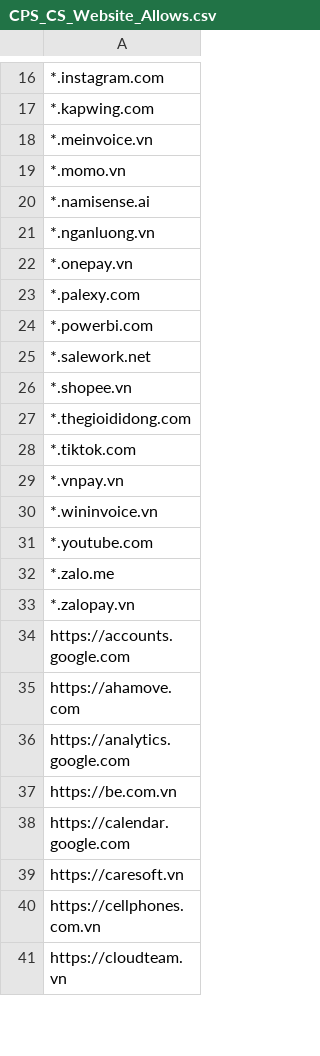
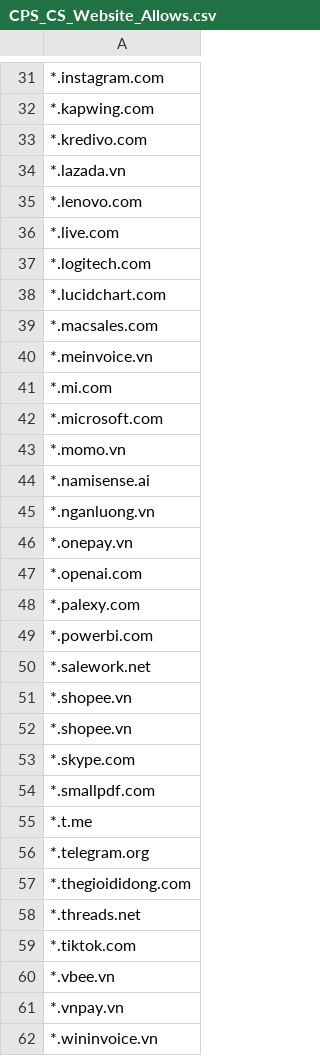
Before and after one commit to MinhThien11/CONNECT, a CSV file: CPS_CS_Website_Allows.csv, drawn as a sheet; only a part is shown, gaps mark what is left out; the shorter side is filled out with more unchanged rows; the diff covers the shown part only.

```diff
--- a/CPS_CS_Website_Allows.csv
+++ b/CPS_CS_Website_Allows.csv
@@ -17,3 +32,12 @@
 *.kapwing.com,
+*.kredivo.com,
+*.lazada.vn,
+*.lenovo.com,
+*.live.com,
+*.logitech.com,
+*.lucidchart.com,
+*.macsales.com,
 *.meinvoice.vn,
+*.mi.com,
+*.microsoft.com,
 *.momo.vn,
@@ -22,2 +46,3 @@
 *.onepay.vn,
+*.openai.com,
 *.palexy.com,
@@ -26,4 +51,11 @@
 *.shopee.vn,
+*.shopee.vn,
+*.skype.com,
+*.smallpdf.com,
+*.t.me,
+*.telegram.org,
 *.thegioididong.com,
+*.threads.net,
 *.tiktok.com,
+*.vbee.vn,
 *.vnpay.vn,
```
Also changed, not shown: 123 added rows, 1 moved row and 1 edited cell elsewhere in this file.
